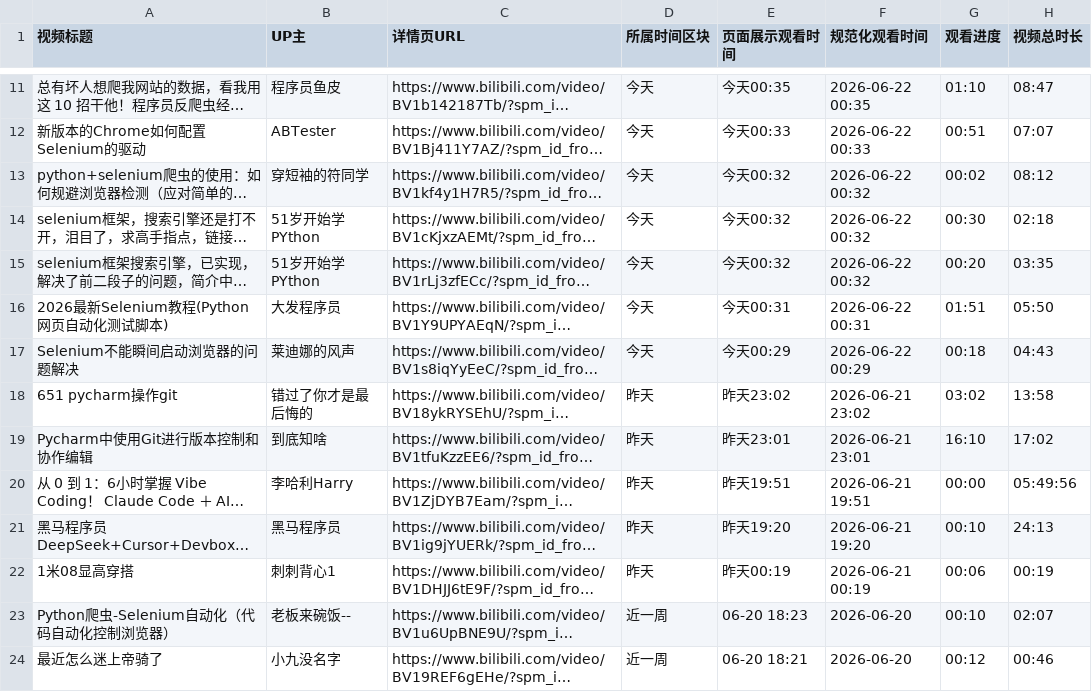
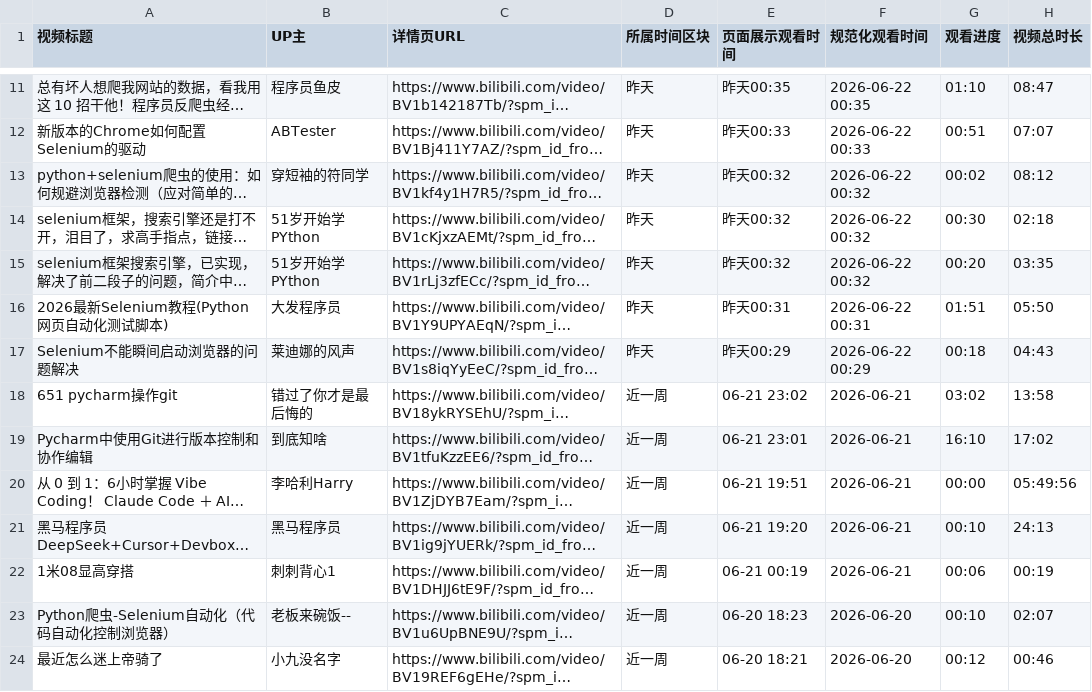
Before and after one commit to WLJDYF89/python_crawler, a CSV file: results/history_last_week_cleaned.csv, drawn as a sheet; only a part is shown, gaps mark what is left out; long unchanged cells end in …; the diff covers the shown part only; the diff names each change by its address in the sheet, - before the commit and + after, or states it on an @@ line.

```diff
--- a/results/history_last_week_cleaned.csv
+++ b/results/history_last_week_cleaned.csv
-D11:D17 (所属时间区块): 今天
+D11:D17 (所属时间区块): 昨天
-E11 (页面展示观看时间): 今天00:35
+E11 (页面展示观看时间): 昨天00:35
-E12 (页面展示观看时间): 今天00:33
+E12 (页面展示观看时间): 昨天00:33
-E13:E15 (页面展示观看时间): 今天00:32
+E13:E15 (页面展示观看时间): 昨天00:32
-E16 (页面展示观看时间): 今天00:31
+E16 (页面展示观看时间): 昨天00:31
-E17 (页面展示观看时间): 今天00:29
+E17 (页面展示观看时间): 昨天00:29
-D18:D22 (所属时间区块): 昨天
+D18:D22 (所属时间区块): 近一周
-E18 (页面展示观看时间): 昨天23:02
+E18 (页面展示观看时间): 06-21 23:02
-F18 (规范化观看时间): 2026-06-21 23:02
+F18 (规范化观看时间): 2026-06-21
-E19 (页面展示观看时间): 昨天23:01
+E19 (页面展示观看时间): 06-21 23:01
-F19 (规范化观看时间): 2026-06-21 23:01
+F19 (规范化观看时间): 2026-06-21
-E20 (页面展示观看时间): 昨天19:51
+E20 (页面展示观看时间): 06-21 19:51
-F20 (规范化观看时间): 2026-06-21 19:51
+F20 (规范化观看时间): 2026-06-21
-E21 (页面展示观看时间): 昨天19:20
+E21 (页面展示观看时间): 06-21 19:20
-F21 (规范化观看时间): 2026-06-21 19:20
+F21 (规范化观看时间): 2026-06-21
-E22 (页面展示观看时间): 昨天00:19
+E22 (页面展示观看时间): 06-21 00:19
-F22 (规范化观看时间): 2026-06-21 00:19
+F22 (规范化观看时间): 2026-06-21
```
Also changed, not shown: 2 added rows, 8 removed rows and 14 edited cells elsewhere in this file, results/search_cleaned.csv, 6 other files.
